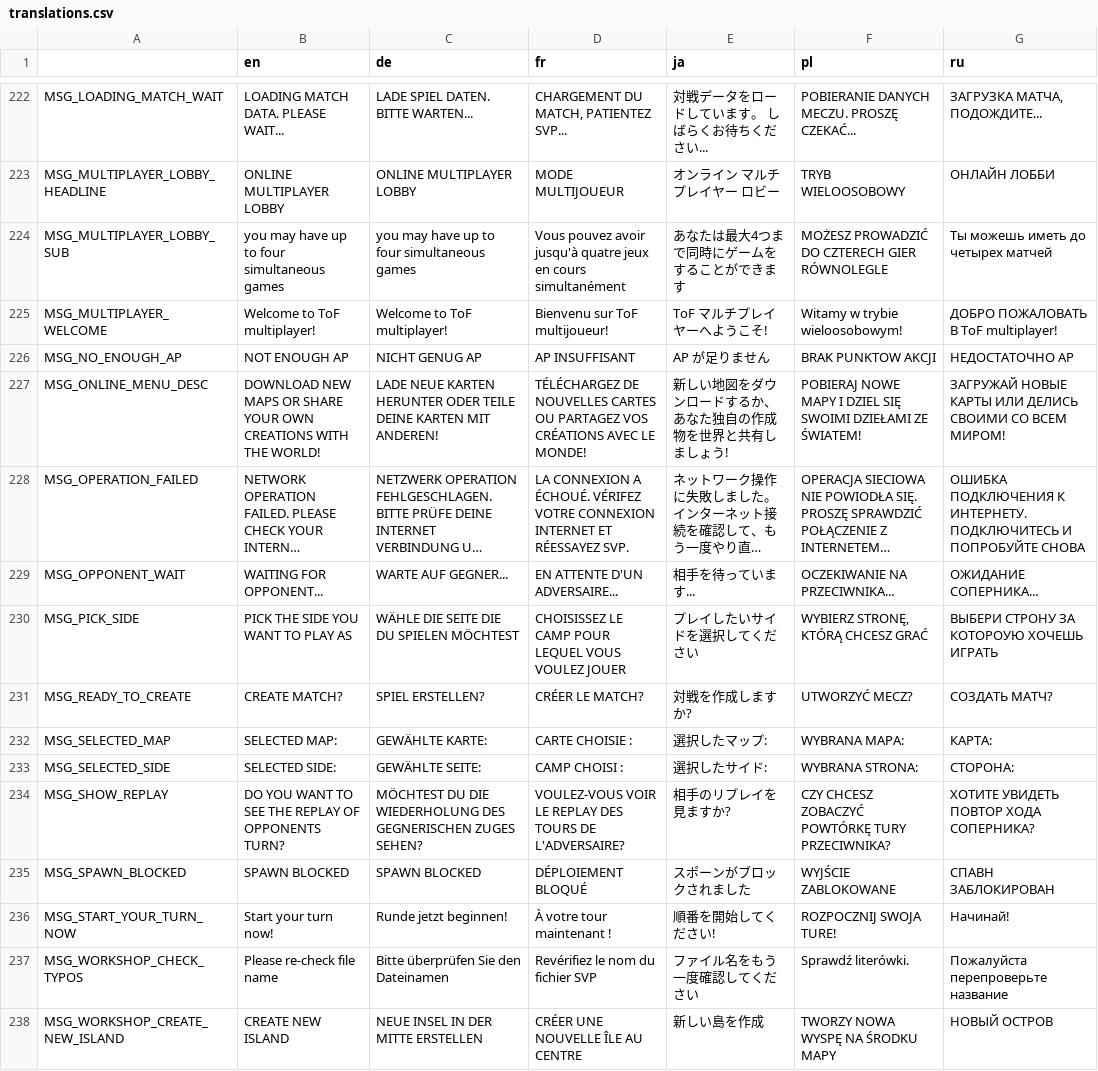
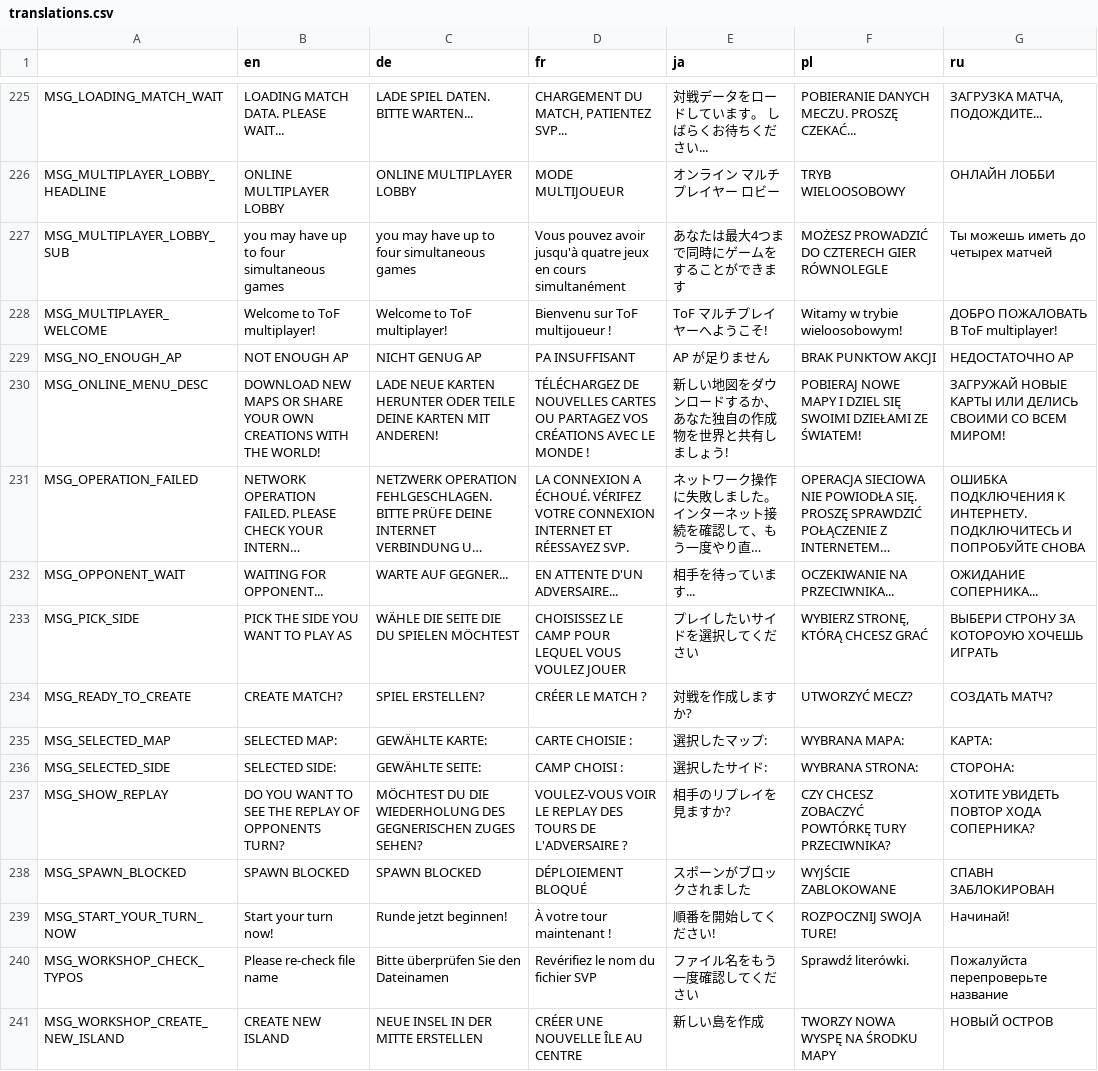
Before and after one commit to w84death/Tanks-of-Freedom, a CSV file: translations/translations.csv, drawn as a sheet; only a part is shown, gaps mark what is left out; long unchanged cells end in …; addresses are those after the commit; the diff covers the shown part only; the diff names each change by its address in the sheet, - before the commit and + after, or states it on an @@ line.

Commit message:
new settings menu with translation

```diff
--- a/translations/translations.csv
+++ b/translations/translations.csv
-D228 (fr): Bienvenu sur ToF multijoueur!
+D228 (fr): Bienvenu sur ToF multijoueur !
-D229 (fr): AP INSUFFISANT
+D229 (fr): PA INSUFFISANT
-D230 (fr): …AVEC LE MONDE!
+D230 (fr): …AVEC LE MONDE !
-D234 (fr): CRÉER LE MATCH?
+D234 (fr): CRÉER LE MATCH ?
-D237 (fr): …TOURS DE L'ADVERSAIRE?
+D237 (fr): …TOURS DE L'ADVERSAIRE ?
```
Also changed, not shown: 3 added rows and 50 edited cells elsewhere in this file, translations/translations_de.csv, translations/translations_en.csv, 20 other files.
